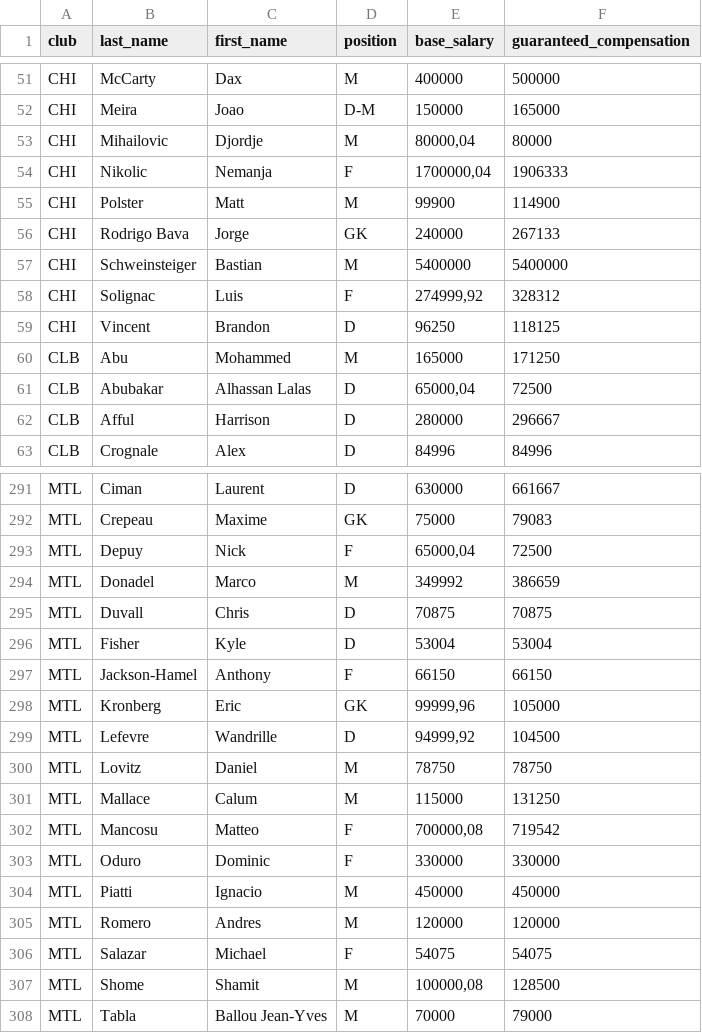
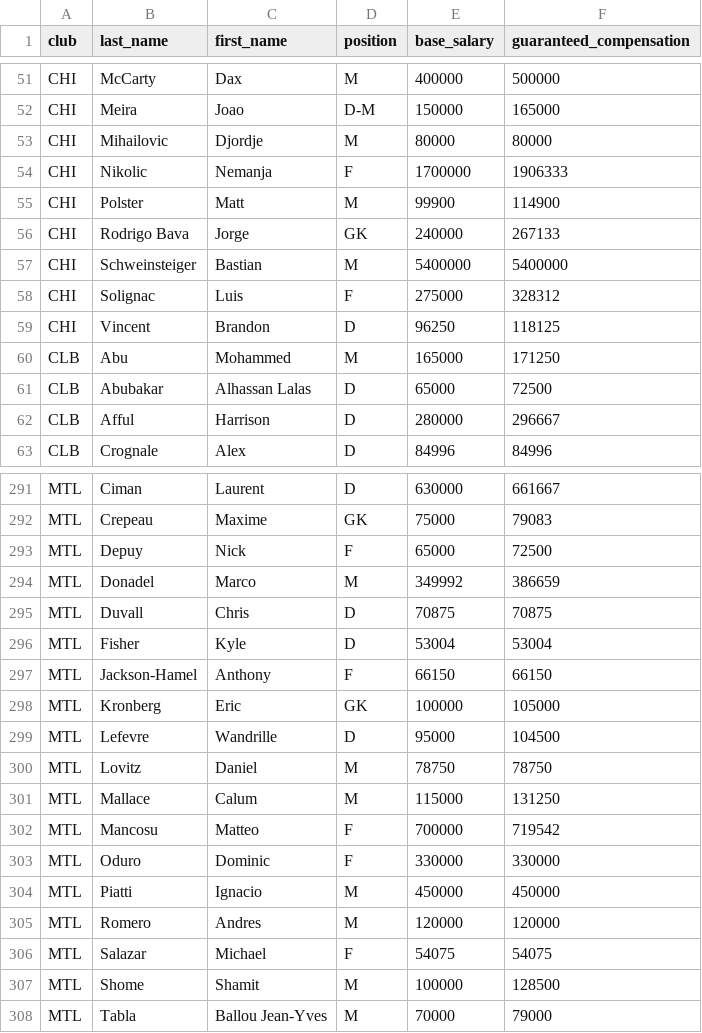
Before and after one commit to Kraweu/RechnerPraktikum, a CSV file: mls-salaries-2017 new.csv, drawn as a sheet; only a part is shown, gaps mark what is left out; the diff covers the shown part only.

```diff
--- a/mls-salaries-2017 new.csv
+++ b/mls-salaries-2017 new.csv
@@ -52,4 +52,4 @@ CHI;McCarty;Dax;M;400000;500000
 CHI;Meira;Joao;D-M;150000;165000
-CHI;Mihailovic;Djordje;M;80000,04;80000
-CHI;Nikolic;Nemanja;F;1700000,04;1906333
+CHI;Mihailovic;Djordje;M;80000;80000
+CHI;Nikolic;Nemanja;F;1700000;1906333
 CHI;Polster;Matt;M;99900;114900
@@ -57,6 +57,6 @@ CHI;Rodrigo Bava;Jorge;GK;240000;267133
 CHI;Schweinsteiger;Bastian;M;5400000;5400000
-CHI;Solignac;Luis;F;274999,92;328312
+CHI;Solignac;Luis;F;275000;328312
 CHI;Vincent;Brandon;D;96250;118125
 CLB;Abu;Mohammed;M;165000;171250
-CLB;Abubakar;Alhassan Lalas;D;65000,04;72500
+CLB;Abubakar;Alhassan Lalas;D;65000;72500
 CLB;Afful;Harrison;D;280000;296667
@@ -292,3 +292,3 @@ MTL;Ciman;Laurent;D;630000;661667
 MTL;Crepeau;Maxime;GK;75000;79083
-MTL;Depuy;Nick;F;65000,04;72500
+MTL;Depuy;Nick;F;65000;72500
 MTL;Donadel;Marco;M;349992;386659
@@ -297,7 +297,7 @@ MTL;Fisher;Kyle;D;53004;53004
 MTL;Jackson-Hamel;Anthony;F;66150;66150
-MTL;Kronberg;Eric;GK;99999,96;105000
-MTL;Lefevre;Wandrille;D;94999,92;104500
+MTL;Kronberg;Eric;GK;100000;105000
+MTL;Lefevre;Wandrille;D;95000;104500
 MTL;Lovitz;Daniel;M;78750;78750
 MTL;Mallace;Calum;M;115000;131250
-MTL;Mancosu;Matteo;F;700000,08;719542
+MTL;Mancosu;Matteo;F;700000;719542
 MTL;Oduro;Dominic;F;330000;330000
@@ -306,3 +306,3 @@ MTL;Romero;Andres;M;120000;120000
 MTL;Salazar;Michael;F;54075;54075
-MTL;Shome;Shamit;M;100000,08;128500
+MTL;Shome;Shamit;M;100000;128500
 MTL;Tabla;Ballou Jean-Yves;M;70000;79000
```
Also changed, not shown: 42 edited cells elsewhere in this file.
